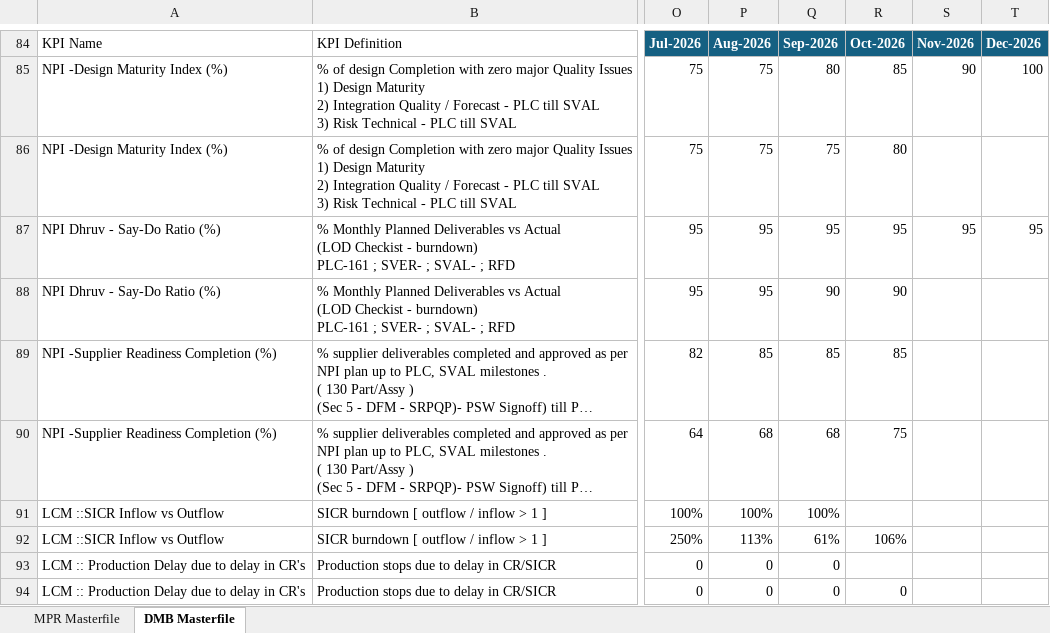
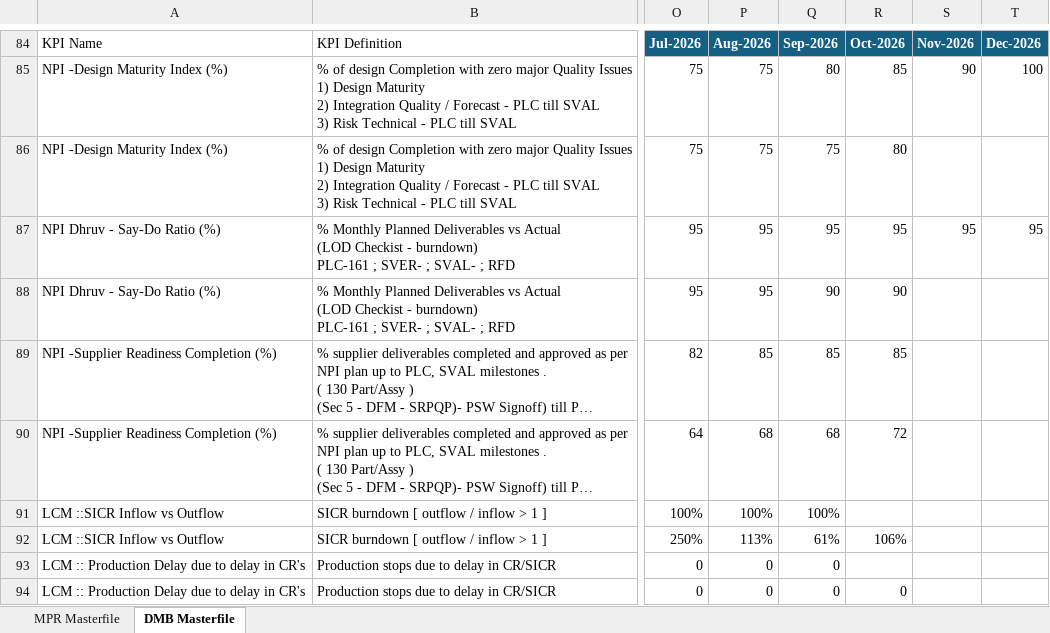
Before and after one commit to pratibha131/DMB-Dashboard, an Excel workbook: data/Masterfile_DMB_Dashboard.xlsx, sheet DMB Masterfile, drawn as a sheet; only a part is shown, gaps mark what is left out; long unchanged cells end in …; values as stored, in another font and other column widths than the file's, no borders; table styles not drawn; the diff names each change by its address in the sheet, - before the commit and + after, or states it on an @@ line.

Commit message:
Auto-sync Masterfile_DMB_Dashboard.xlsx from SharePoint via live sync [skip ci]

```diff
--- a/data/Masterfile_DMB_Dashboard.xlsx (sheet DMB Masterfile)
+++ b/data/Masterfile_DMB_Dashboard.xlsx (sheet DMB Masterfile)
-R90: 75
+R90: 72
```
